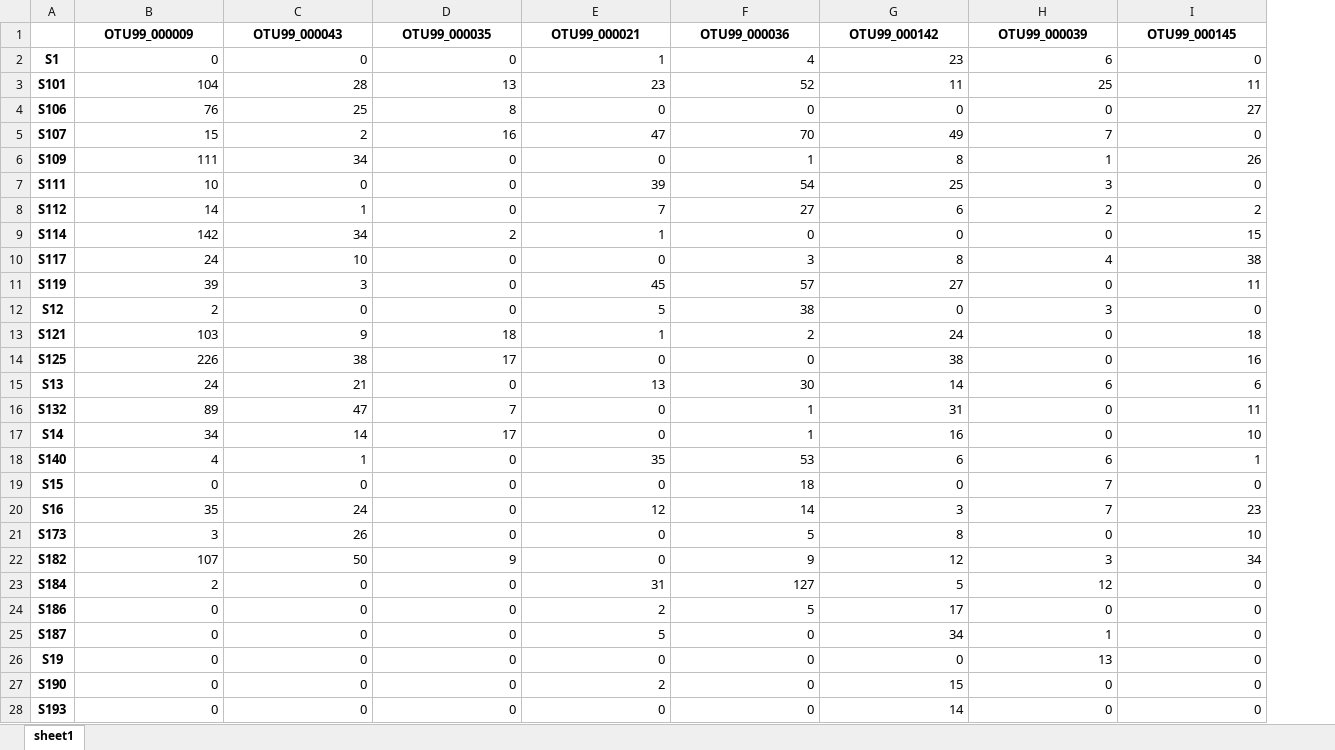
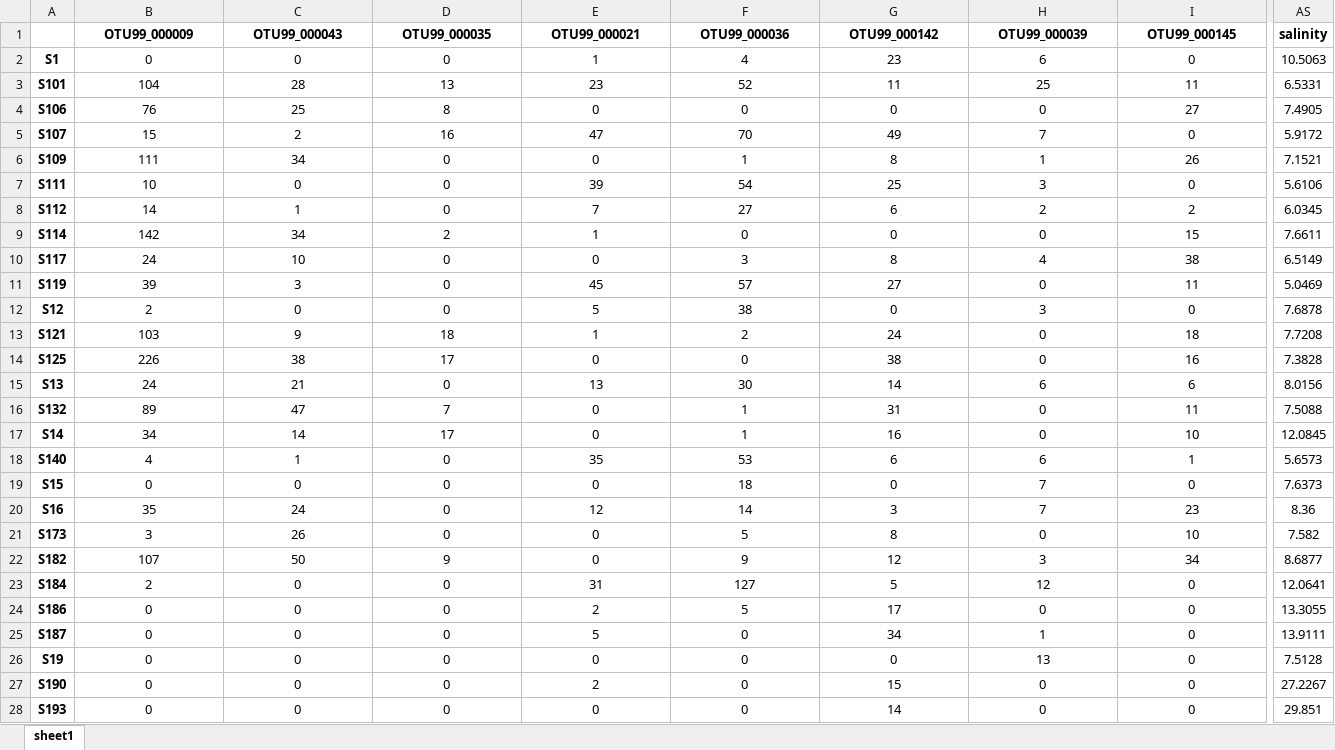
Before and after one commit to stuartnankai/MasterThesis, an Excel workbook: Transect_16S_data/Training Data/OTUwithEasyPara_600.xlsx, sheet sheet1, drawn as a sheet; only a part is shown, gaps mark what is left out; values as stored, in another font and other column widths than the file's, no borders; the diff covers the shown part only; the diff names each change by its address in the sheet, - before the commit and + after, or states it on an @@ line.

```diff
--- a/Transect_16S_data/Training Data/OTUwithEasyPara_600.xlsx (sheet sheet1)
+++ b/Transect_16S_data/Training Data/OTUwithEasyPara_600.xlsx (sheet sheet1)
+column AS (salinity), rows 2-28: 10.5063 | 6.5331 | 7.4905 | 5.9172 | 7.1521 | 5.6106 | 6.0345 | 7.6611 | 6.5149 | 5.0469 | 7.6878 | 7.7208 | 7.3828 | 8.0156 | 7.5088 | 12.0845 | 5.6573 | 7.6373 | 8.36 | 7.582 | 8.6877 | 12.0641 | 13.3055 | 13.9111 | 7.5128 | 27.2267 | 29.851
-B2:I28 alignment: right
+B2:I28 alignment: center
```
Also changed, not shown: cell formats elsewhere in this sheet, Transect_16S_data/Training Data/OTUwithEasyPara_750.xlsx, Transect_16S_data/Training Data/OTUwithEasyPara_800.xlsx, 47 other files.
